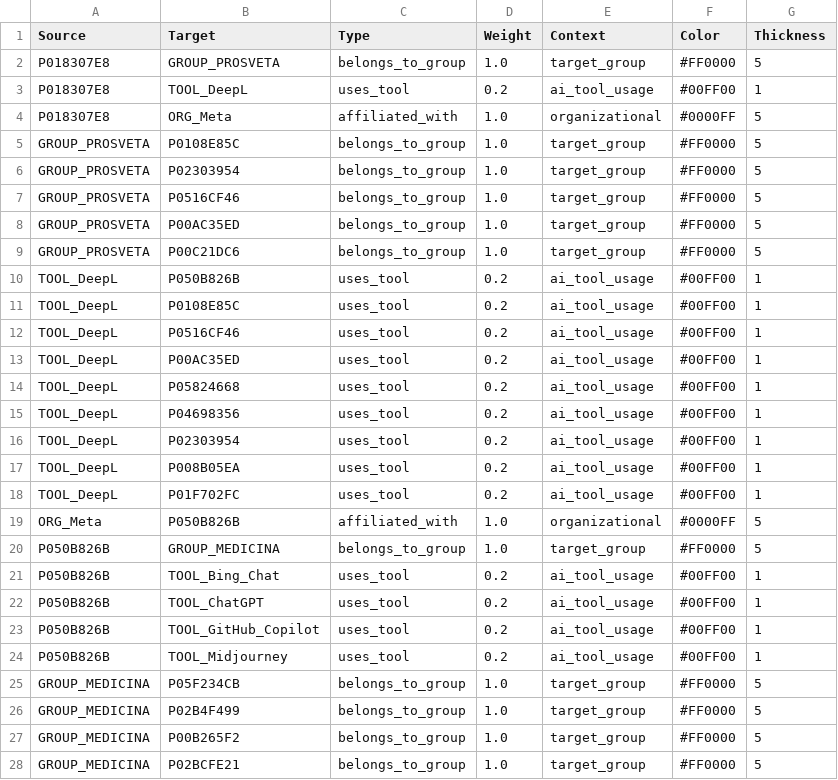
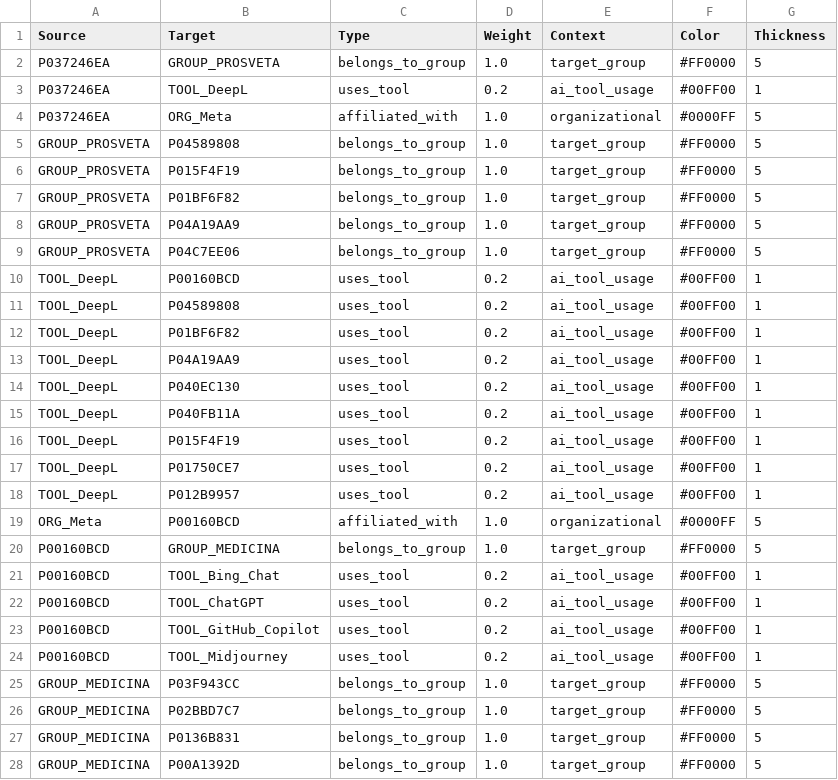
Before and after one commit to LazarDavidovic98/master-teza, a CSV file: anketa-sistem/data/gephi_edges.csv, drawn as a sheet; only a part is shown; the diff covers the shown part only.

```diff
--- a/anketa-sistem/data/gephi_edges.csv
+++ b/anketa-sistem/data/gephi_edges.csv
@@ -1,28 +1,28 @@
 Source,Target,Type,Weight,Context,Color,Thickness
-P018307E8,GROUP_PROSVETA,belongs_to_group,1.0,target_group,#FF0000,5
-P018307E8,TOOL_DeepL,uses_tool,0.2,ai_tool_usage,#00FF00,1
-P018307E8,ORG_Meta,affiliated_with,1.0,organizational,#0000FF,5
-GROUP_PROSVETA,P0108E85C,belongs_to_group,1.0,target_group,#FF0000,5
-GROUP_PROSVETA,P02303954,belongs_to_group,1.0,target_group,#FF0000,5
-GROUP_PROSVETA,P0516CF46,belongs_to_group,1.0,target_group,#FF0000,5
-GROUP_PROSVETA,P00AC35ED,belongs_to_group,1.0,target_group,#FF0000,5
-GROUP_PROSVETA,P00C21DC6,belongs_to_group,1.0,target_group,#FF0000,5
-TOOL_DeepL,P050B826B,uses_tool,0.2,ai_tool_usage,#00FF00,1
-TOOL_DeepL,P0108E85C,uses_tool,0.2,ai_tool_usage,#00FF00,1
-TOOL_DeepL,P0516CF46,uses_tool,0.2,ai_tool_usage,#00FF00,1
-TOOL_DeepL,P00AC35ED,uses_tool,0.2,ai_tool_usage,#00FF00,1
-TOOL_DeepL,P05824668,uses_tool,0.2,ai_tool_usage,#00FF00,1
-TOOL_DeepL,P04698356,uses_tool,0.2,ai_tool_usage,#00FF00,1
-TOOL_DeepL,P02303954,uses_tool,0.2,ai_tool_usage,#00FF00,1
-TOOL_DeepL,P008B05EA,uses_tool,0.2,ai_tool_usage,#00FF00,1
-TOOL_DeepL,P01F702FC,uses_tool,0.2,ai_tool_usage,#00FF00,1
-ORG_Meta,P050B826B,affiliated_with,1.0,organizational,#0000FF,5
-P050B826B,GROUP_MEDICINA,belongs_to_group,1.0,target_group,#FF0000,5
-P050B826B,TOOL_Bing_Chat,uses_tool,0.2,ai_tool_usage,#00FF00,1
-P050B826B,TOOL_ChatGPT,uses_tool,0.2,ai_tool_usage,#00FF00,1
-P050B826B,TOOL_GitHub_Copilot,uses_tool,0.2,ai_tool_usage,#00FF00,1
-P050B826B,TOOL_Midjourney,uses_tool,0.2,ai_tool_usage,#00FF00,1
-GROUP_MEDICINA,P05F234CB,belongs_to_group,1.0,target_group,#FF0000,5
-GROUP_MEDICINA,P02B4F499,belongs_to_group,1.0,target_group,#FF0000,5
-GROUP_MEDICINA,P00B265F2,belongs_to_group,1.0,target_group,#FF0000,5
-GROUP_MEDICINA,P02BCFE21,belongs_to_group,1.0,target_group,#FF0000,5
+P037246EA,GROUP_PROSVETA,belongs_to_group,1.0,target_group,#FF0000,5
+P037246EA,TOOL_DeepL,uses_tool,0.2,ai_tool_usage,#00FF00,1
+P037246EA,ORG_Meta,affiliated_with,1.0,organizational,#0000FF,5
+GROUP_PROSVETA,P04589808,belongs_to_group,1.0,target_group,#FF0000,5
+GROUP_PROSVETA,P015F4F19,belongs_to_group,1.0,target_group,#FF0000,5
+GROUP_PROSVETA,P01BF6F82,belongs_to_group,1.0,target_group,#FF0000,5
+GROUP_PROSVETA,P04A19AA9,belongs_to_group,1.0,target_group,#FF0000,5
+GROUP_PROSVETA,P04C7EE06,belongs_to_group,1.0,target_group,#FF0000,5
+TOOL_DeepL,P00160BCD,uses_tool,0.2,ai_tool_usage,#00FF00,1
+TOOL_DeepL,P04589808,uses_tool,0.2,ai_tool_usage,#00FF00,1
+TOOL_DeepL,P01BF6F82,uses_tool,0.2,ai_tool_usage,#00FF00,1
+TOOL_DeepL,P04A19AA9,uses_tool,0.2,ai_tool_usage,#00FF00,1
+TOOL_DeepL,P040EC130,uses_tool,0.2,ai_tool_usage,#00FF00,1
+TOOL_DeepL,P040FB11A,uses_tool,0.2,ai_tool_usage,#00FF00,1
+TOOL_DeepL,P015F4F19,uses_tool,0.2,ai_tool_usage,#00FF00,1
+TOOL_DeepL,P01750CE7,uses_tool,0.2,ai_tool_usage,#00FF00,1
+TOOL_DeepL,P012B9957,uses_tool,0.2,ai_tool_usage,#00FF00,1
+ORG_Meta,P00160BCD,affiliated_with,1.0,organizational,#0000FF,5
+P00160BCD,GROUP_MEDICINA,belongs_to_group,1.0,target_group,#FF0000,5
+P00160BCD,TOOL_Bing_Chat,uses_tool,0.2,ai_tool_usage,#00FF00,1
+P00160BCD,TOOL_ChatGPT,uses_tool,0.2,ai_tool_usage,#00FF00,1
+P00160BCD,TOOL_GitHub_Copilot,uses_tool,0.2,ai_tool_usage,#00FF00,1
+P00160BCD,TOOL_Midjourney,uses_tool,0.2,ai_tool_usage,#00FF00,1
+GROUP_MEDICINA,P03F943CC,belongs_to_group,1.0,target_group,#FF0000,5
+GROUP_MEDICINA,P02BBD7C7,belongs_to_group,1.0,target_group,#FF0000,5
+GROUP_MEDICINA,P0136B831,belongs_to_group,1.0,target_group,#FF0000,5
+GROUP_MEDICINA,P00A1392D,belongs_to_group,1.0,target_group,#FF0000,5
```
Also changed, not shown: 67 edited cells elsewhere in this file, anketa-sistem/data/ai_knowledge.csv, anketa-sistem/data/gephi_nodes.csv, 25 other files.
